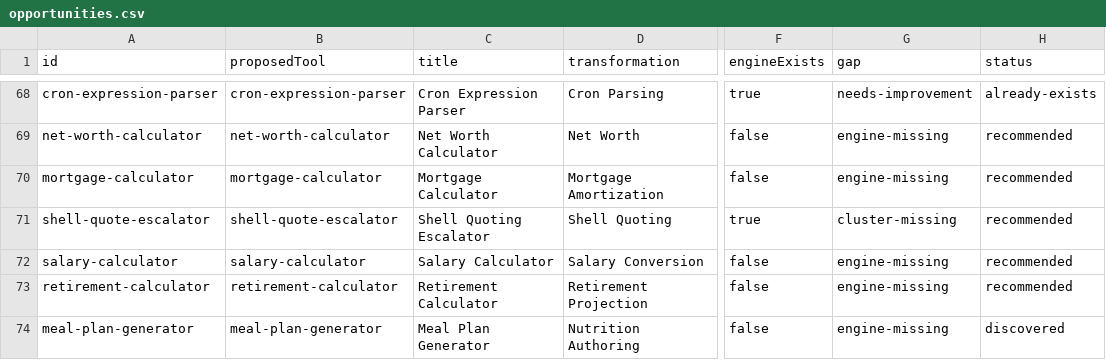
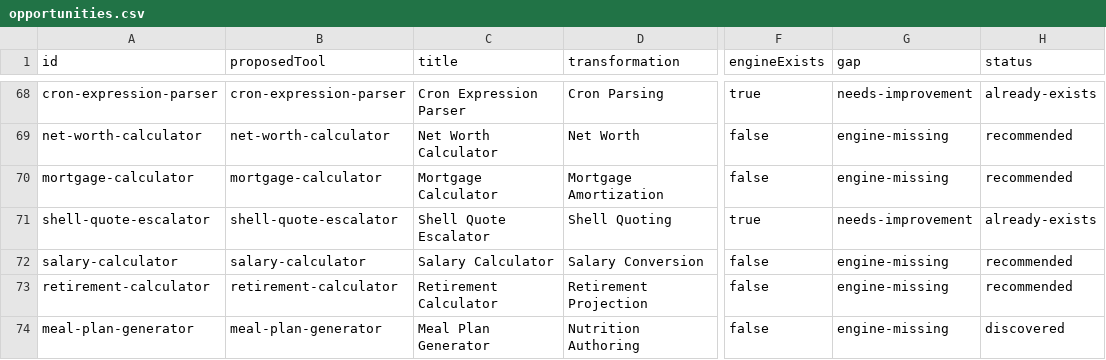
Before and after one commit to AtharvaMahamuni/toytools, a CSV file: research/reports/opportunities.csv, drawn as a sheet; only a part is shown, gaps mark what is left out; the diff names each change by its address in the sheet, - before the commit and + after, or states it on an @@ line.

```diff
--- a/research/reports/opportunities.csv
+++ b/research/reports/opportunities.csv
-C71 (title): Shell Quoting Escalator
+C71 (title): Shell Quote Escalator
-G71 (gap): cluster-missing
+G71 (gap): needs-improvement
-H71 (status): recommended
+H71 (status): already-exists
```
Also changed, not shown: 35 other files.
